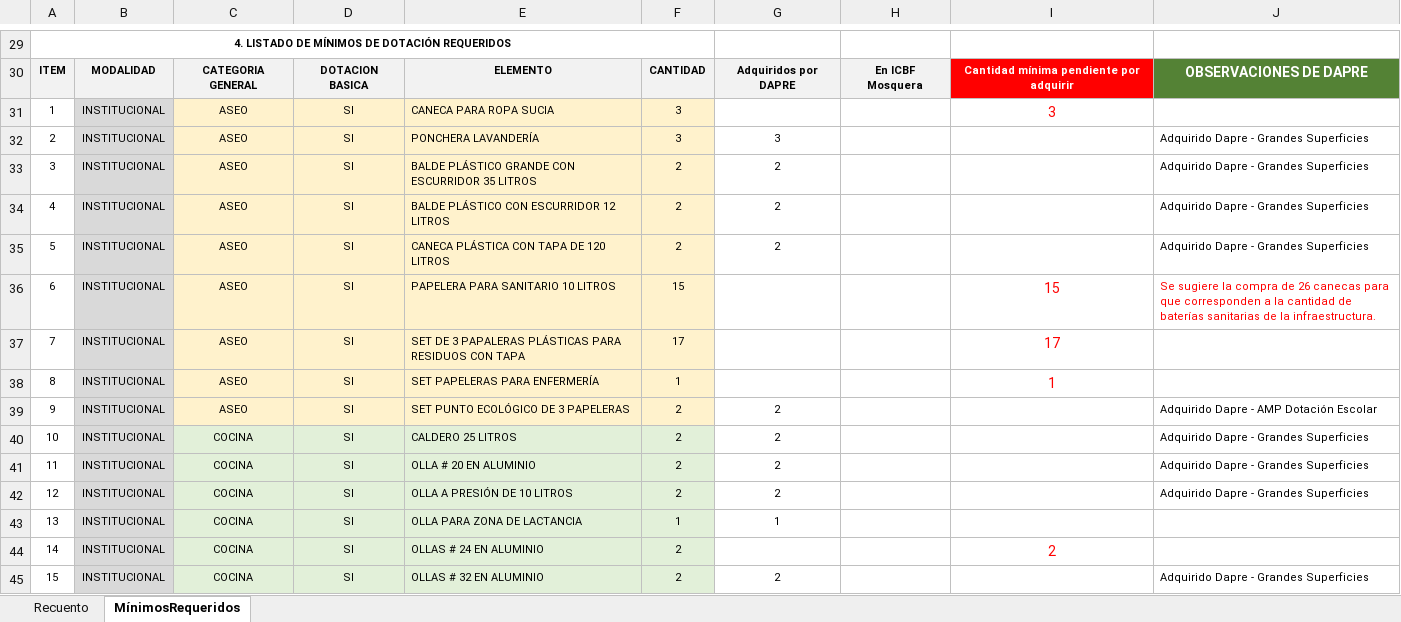
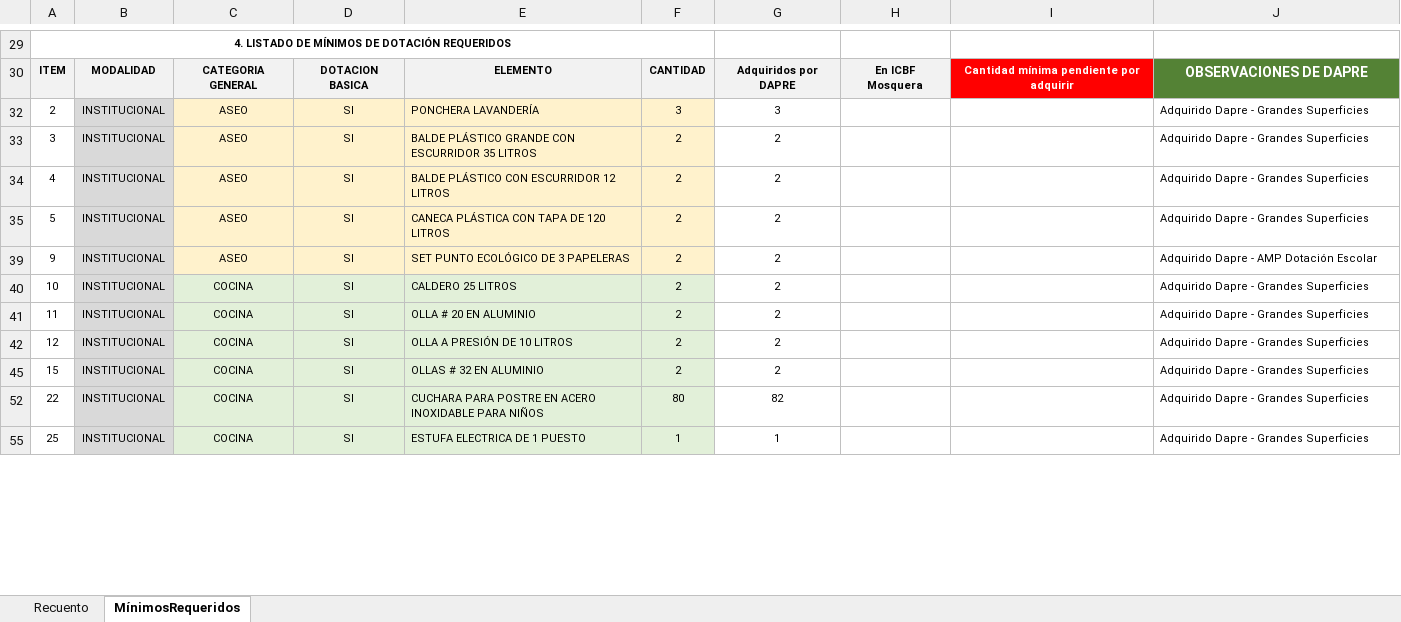
Before and after one commit to paulaO/Dotaciones2019, an Excel workbook: 5.GestionDotaciones/DAPRE/CDI-Apartadó/MinimosDotacion-ApartadoAntioquia.xlsx, sheet MínimosRequeridos, drawn as a sheet; only a part is shown, gaps mark what is left out; the shorter side is filled out with more unchanged rows; values as stored, in another font and other column widths than the file's, no borders; charts and pictures and conditional formats not drawn; the diff covers the shown part only; the diff names each change by its address in the sheet, - before the commit and + after, or states it on an @@ line.

```diff
--- a/5.GestionDotaciones/DAPRE/CDI-Apartadó/MinimosDotacion-ApartadoAntioquia.xlsx (sheet MínimosRequeridos)
+++ b/5.GestionDotaciones/DAPRE/CDI-Apartadó/MinimosDotacion-ApartadoAntioquia.xlsx (sheet MínimosRequeridos)
@@ row 31 hidden: 1 | INSTITUCIONAL | ASEO | SI | CANECA PARA ROPA SUCIA | 3 |  |  | 3 @@
@@ row 36 hidden: 6 | INSTITUCIONAL | ASEO | SI | PAPELERA PARA SANITARIO 10 LITROS | 15 |  |  | 15 | Se sugiere la compra de 26 canecas para que corresponden a la cantidad de baterías sanitarias de la infraestructura. @@
@@ row 37 hidden: 7 | INSTITUCIONAL | ASEO | SI | SET DE 3 PAPALERAS PLÁSTICAS PARA RESIDUOS CON TAPA | 17 |  |  | 17 @@
@@ row 38 hidden: 8 | INSTITUCIONAL | ASEO | SI | SET PAPELERAS PARA ENFERMERÍA | 1 |  |  | 1 @@
@@ row 43 hidden: 13 | INSTITUCIONAL | COCINA | SI | OLLA PARA ZONA DE LACTANCIA | 1 | 1 @@
@@ row 44 hidden: 14 | INSTITUCIONAL | COCINA | SI | OLLAS # 24 EN ALUMINIO | 2 |  |  | 2 @@
```
Also changed, not shown: 3 removed rows, 118 hidden or unhidden rows, 8 edited cells and cell formats elsewhere in this sheet, hidden cells, 5 other files.
